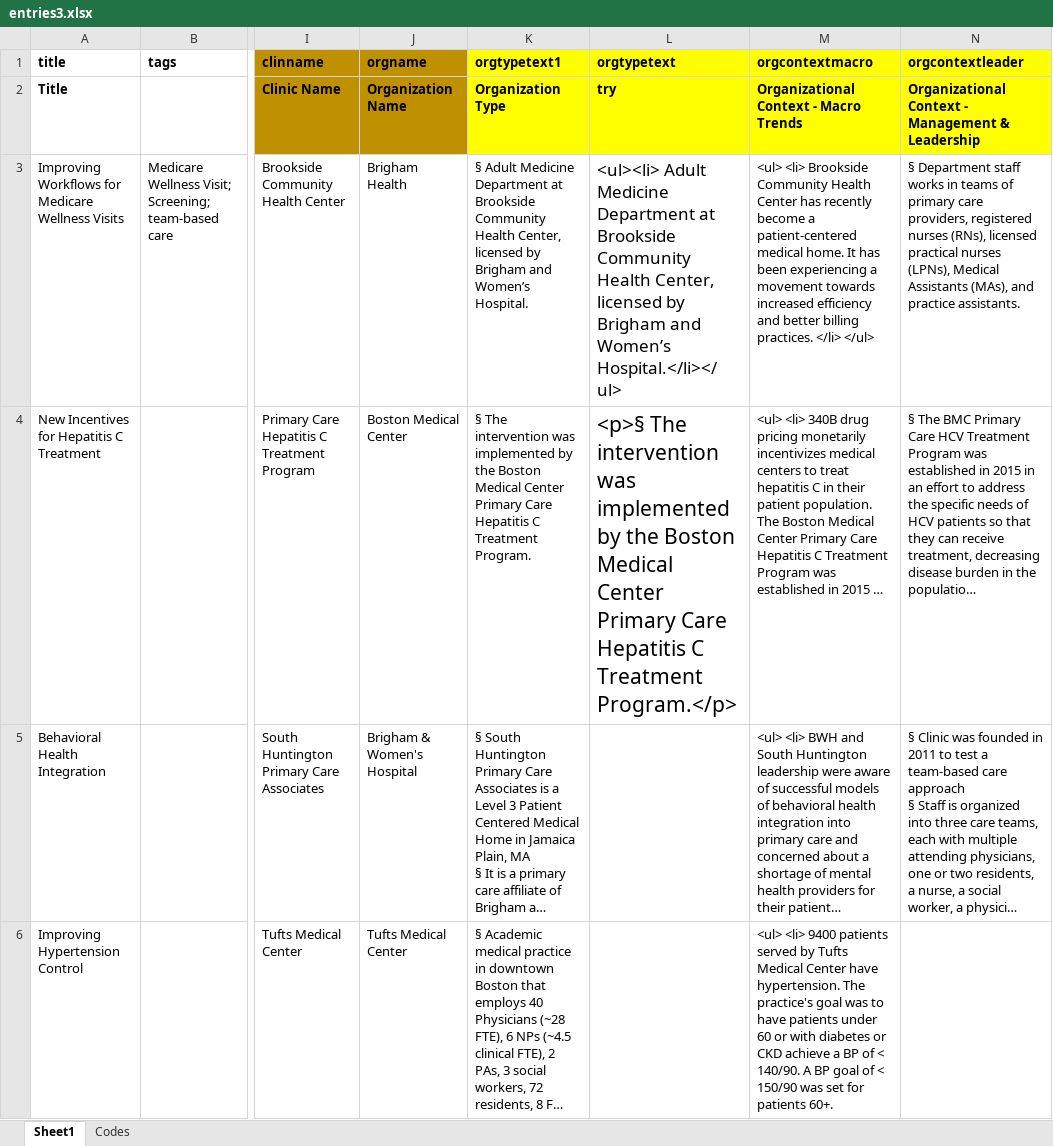
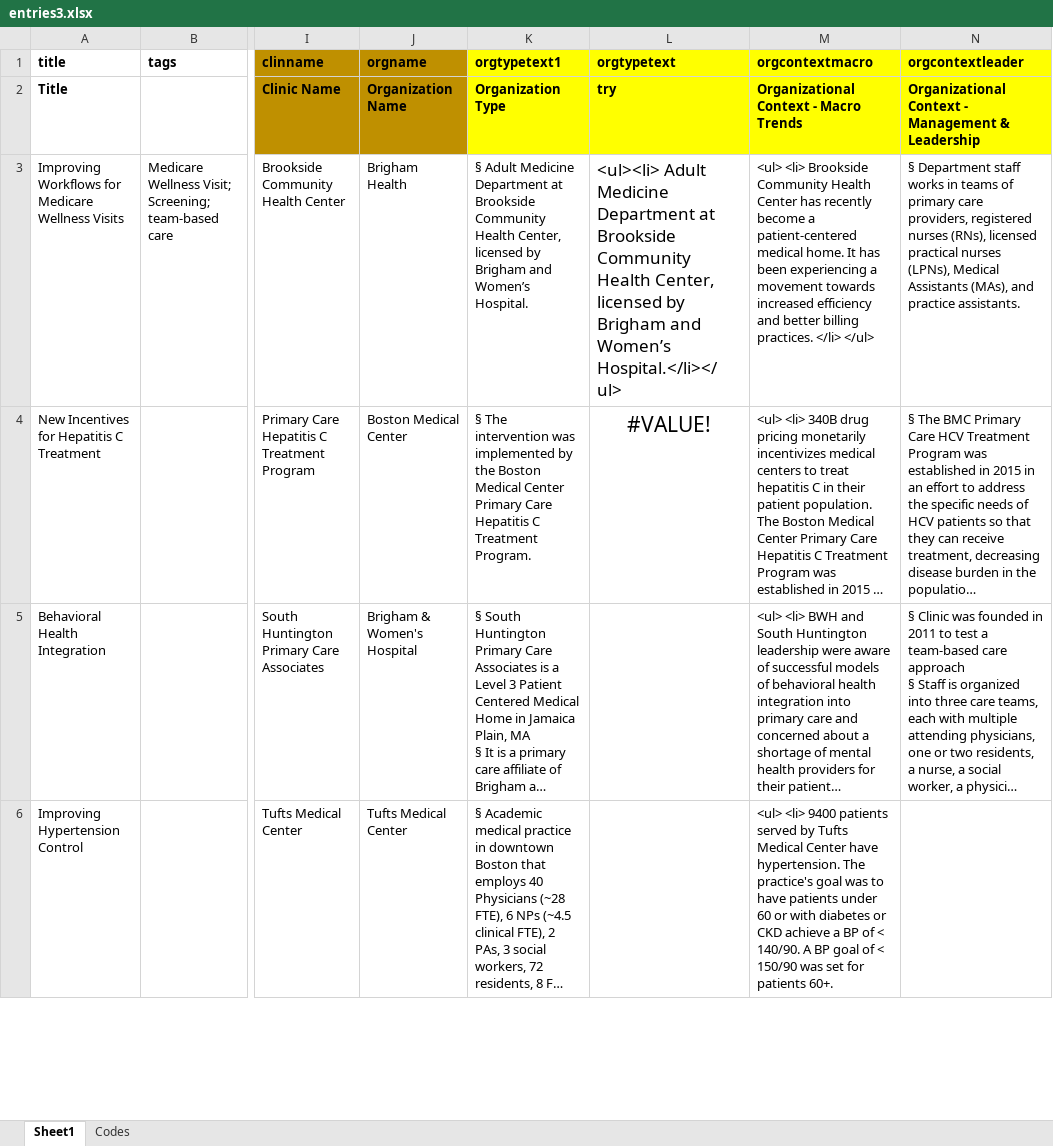
Before and after one commit to cmbear37/carezoom_frontend, an Excel workbook: carezoom_frontend/entries3.xlsx, sheet Sheet1, drawn as a sheet; only a part is shown, gaps mark what is left out; long unchanged cells end in …; values as stored, in another font and other column widths than the file's, no borders; the diff names each change by its address in the sheet, - before the commit and + after, or states it on an @@ line.

```diff
--- a/carezoom_frontend/entries3.xlsx (sheet Sheet1)
+++ b/carezoom_frontend/entries3.xlsx (sheet Sheet1)
-L4 (orgtypetext): <p>§ The intervention was implemented by the Boston Medical Center Primary Care Hepatitis C Treatment Program.</p>
+L4 (orgtypetext): #VALUE!
-L4 alignment: left
+L4 alignment: center
```
